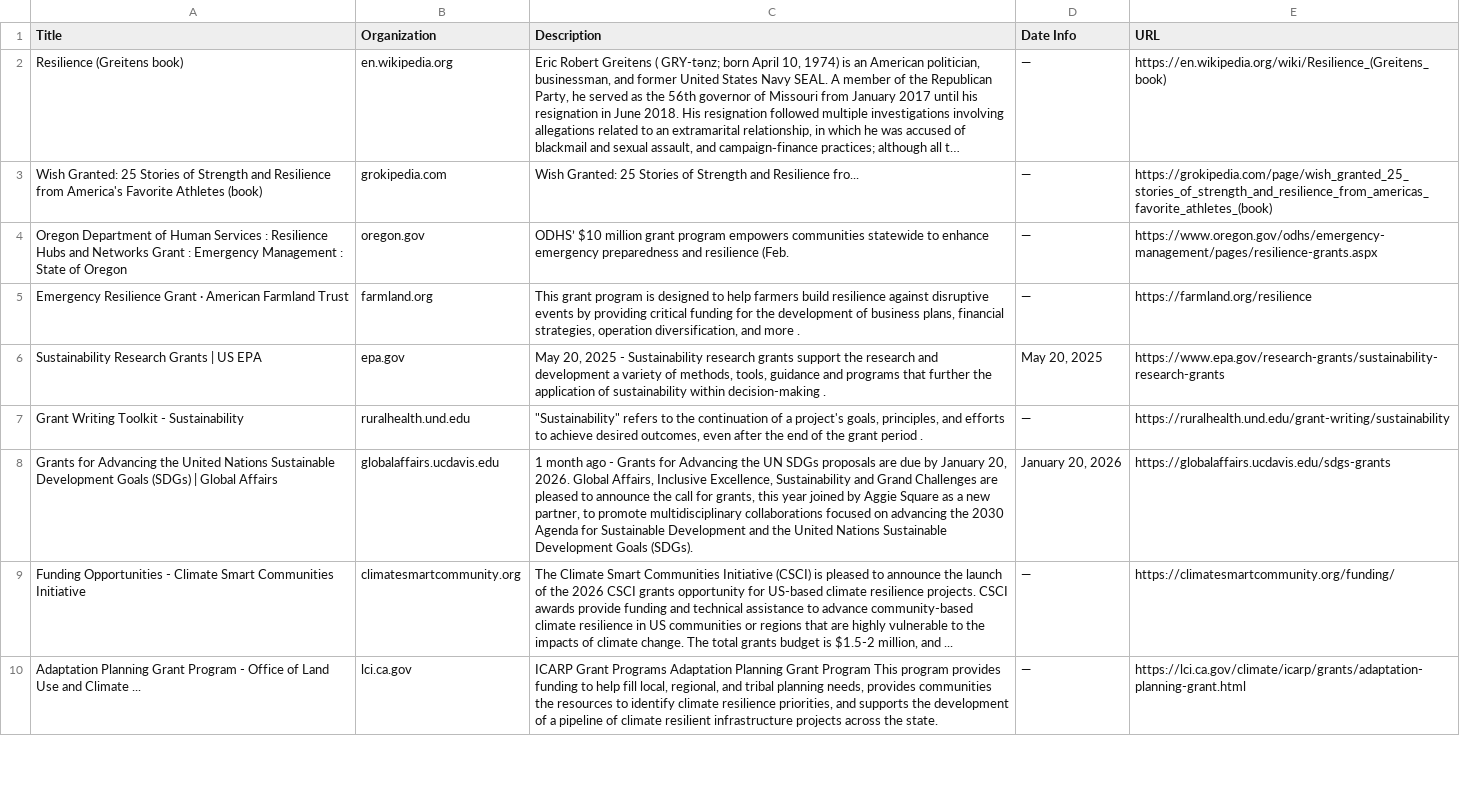
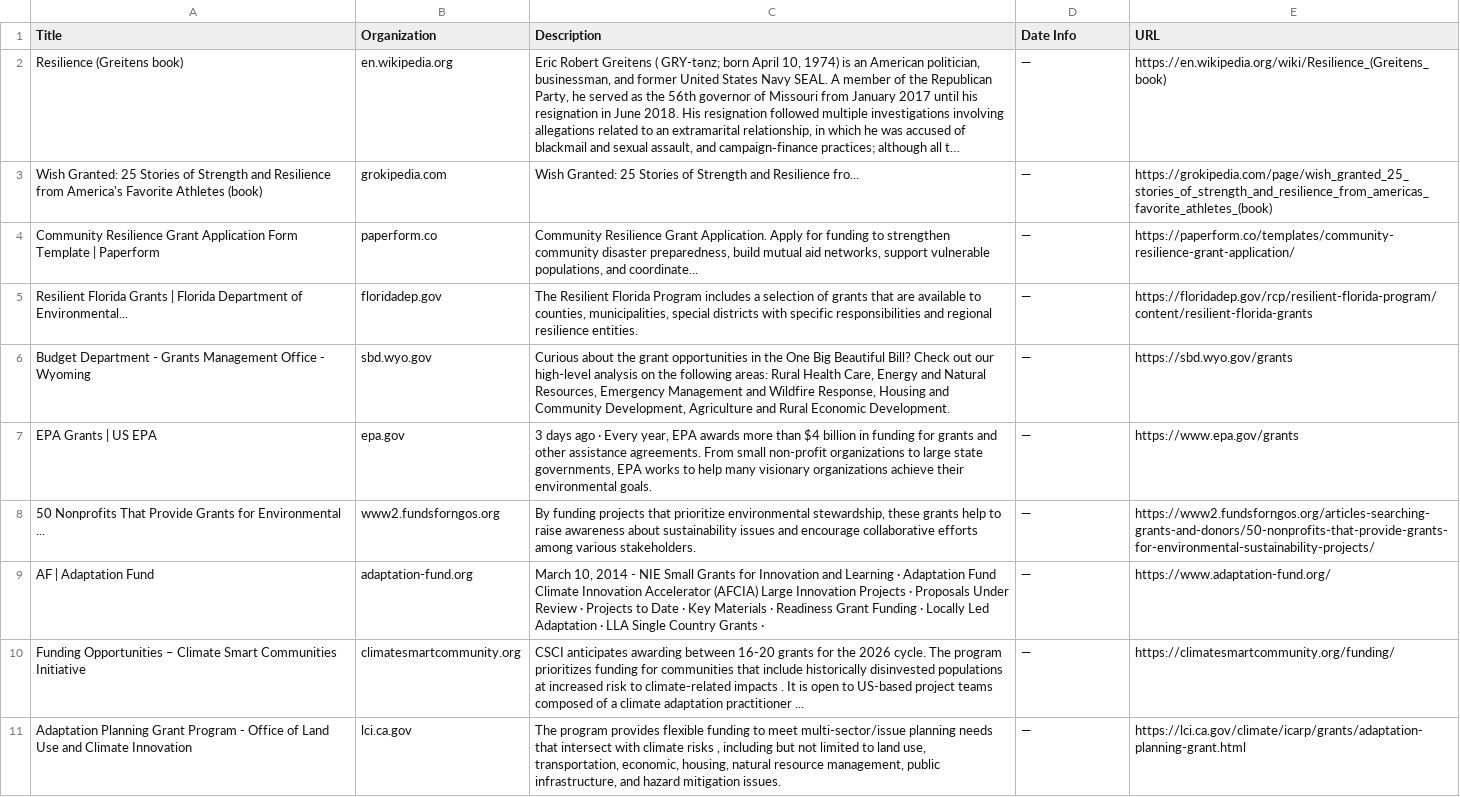
Before and after one commit to bb3292/climate-cardinals-newsletter, a CSV file: weekly_data/grants.csv, drawn as a sheet; only a part is shown; long unchanged cells end in …; removed rows and columns are numbered as before the commit, all else as after; the diff covers the shown part only; the diff names each change by its address in the sheet, - before the commit and + after, or states it on an @@ line.

```diff
--- a/weekly_data/grants.csv
+++ b/weekly_data/grants.csv
-row 4: Oregon Department of Human Services : Resilience Hubs and Networks Grant : Emergency Management : State of Oregon | oregon.gov | ODHS’ $10 million grant program empowers communities statewide to enhance emergency preparedness and resilience (Feb. | — | https://www.oregon.gov/odhs/emergency-management/pages/resilience-grants.aspx
-row 5: Emergency Resilience Grant · American Farmland Trust | farmland.org | This grant program is designed to help farmers build resilience against disruptive events by providing critical funding for the development of business plans, financial strategies, operation diversification, and more . | — | https://farmland.org/resilience
-row 6: Sustainability Research Grants | US EPA | epa.gov | May 20, 2025 - Sustainability research grants support the research and development a variety of methods, tools, guidance and programs that further the application of sustainability within decision-making . | May 20, 2025 | https://www.epa.gov/research-grants/sustainability-research-grants
-row 7: Grant Writing Toolkit - Sustainability | ruralhealth.und.edu | "Sustainability" refers to the continuation of a project's goals, principles, and efforts to achieve desired outcomes, even after the end of the grant period . | — | https://ruralhealth.und.edu/grant-writing/sustainability
-row 8: Grants for Advancing the United Nations Sustainable Development Goals (SDGs) | Global Affairs | globalaffairs.ucdavis.edu | 1 month ago - Grants for Advancing the UN SDGs proposals are due by January 20, 2026. Global Affairs, Inclusive Excellence, Sustainability and Grand Challenges are pleased to announce the call for grants, this year joined by Aggie Square as a new partner, to promote multidisciplinary collaborations focused on advancing the 2030 Agenda for Sustainable Development and the United Nations Sustainable Development Goals (SDGs). | January 20, 2026 | https://globalaffairs.ucdavis.edu/sdgs-grants
+row 4: Community Resilience Grant Application Form Template | Paperform | paperform.co | Community Resilience Grant Application. Apply for funding to strengthen community disaster preparedness, build mutual aid networks, support vulnerable populations, and coordinate... | — | https://paperform.co/templates/community-resilience-grant-application/
+row 5: Resilient Florida Grants | Florida Department of Environmental... | floridadep.gov | The Resilient Florida Program includes a selection of grants that are available to counties, municipalities, special districts with specific responsibilities and regional resilience entities. | — | https://floridadep.gov/rcp/resilient-florida-program/content/resilient-florida-grants
+row 6: Budget Department - Grants Management Office - Wyoming | sbd.wyo.gov | Curious about the grant opportunities in the One Big Beautiful Bill? Check out our high-level analysis on the following areas: Rural Health Care, Energy and Natural Resources, Emergency Management and Wildfire Response, Housing and Community Development, Agriculture and Rural Economic Development. | — | https://sbd.wyo.gov/grants
+row 7: EPA Grants | US EPA | epa.gov | 3 days ago · Every year, EPA awards more than $4 billion in funding for grants and other assistance agreements. From small non-profit organizations to large state governments, EPA works to help many visionary organizations achieve their environmental goals. | — | https://www.epa.gov/grants
+row 8: 50 Nonprofits That Provide Grants for Environmental ... | www2.fundsforngos.org | By funding projects that prioritize environmental stewardship, these grants help to raise awareness about sustainability issues and encourage collaborative efforts among various stakeholders. | — | https://www2.fundsforngos.org/articles-searching-grants-and-donors/50-nonprofits-that-provide-grants-for-environmental-sustainability-projects/
+row 9: AF | Adaptation Fund | adaptation-fund.org | March 10, 2014 - NIE Small Grants for Innovation and Learning · Adaptation Fund Climate Innovation Accelerator (AFCIA) Large Innovation Projects · Proposals Under Review · Projects to Date · Key Materials · Readiness Grant Funding · Locally Led Adaptation · LLA Single Country Grants · | — | https://www.adaptation-fund.org/
-A10 (Title): Funding Opportunities - Climate Smart…
+A10 (Title): Funding Opportunities – Climate Smart…
-C10 (Description): The Climate Smart Communities Initiative (CSCI) is pleased to announce the launch of the 2026 CSCI grants opportunity for US-based climate resilience projects. CSCI awards provide funding and technical assistance to advance community-based climate resilience in US communities or regions that are highly vulnerable to the impacts of climate change. The total grants budget is $1.5-2 million, and ...
+C10 (Description): CSCI anticipates awarding between 16-20 grants for the 2026 cycle. The program prioritizes funding for communities that include historically disinvested populations at increased risk to climate-related impacts . It is open to US-based project teams composed of a climate adaptation practitioner ...
-A11 (Title): …and Climate ...
+A11 (Title): …and Climate Innovation
-C11 (Description): ICARP Grant Programs Adaptation Planning Grant Program This program provides funding to help fill local, regional, and tribal planning needs, provides communities the resources to identify climate resilience priorities, and supports the development of a pipeline of climate resilient infrastructure projects across the state.
+C11 (Description): The program provides flexible funding to meet multi-sector/issue planning needs that intersect with climate risks , including but not limited to land use, transportation, economic, housing, natural resource management, public infrastructure, and hazard mitigation issues.
```
Also changed, not shown: 5 added rows, 5 removed rows and 7 edited cells elsewhere in this file, weekly_data/csr_reports.csv, weekly_data/events.csv, 1 other file.
